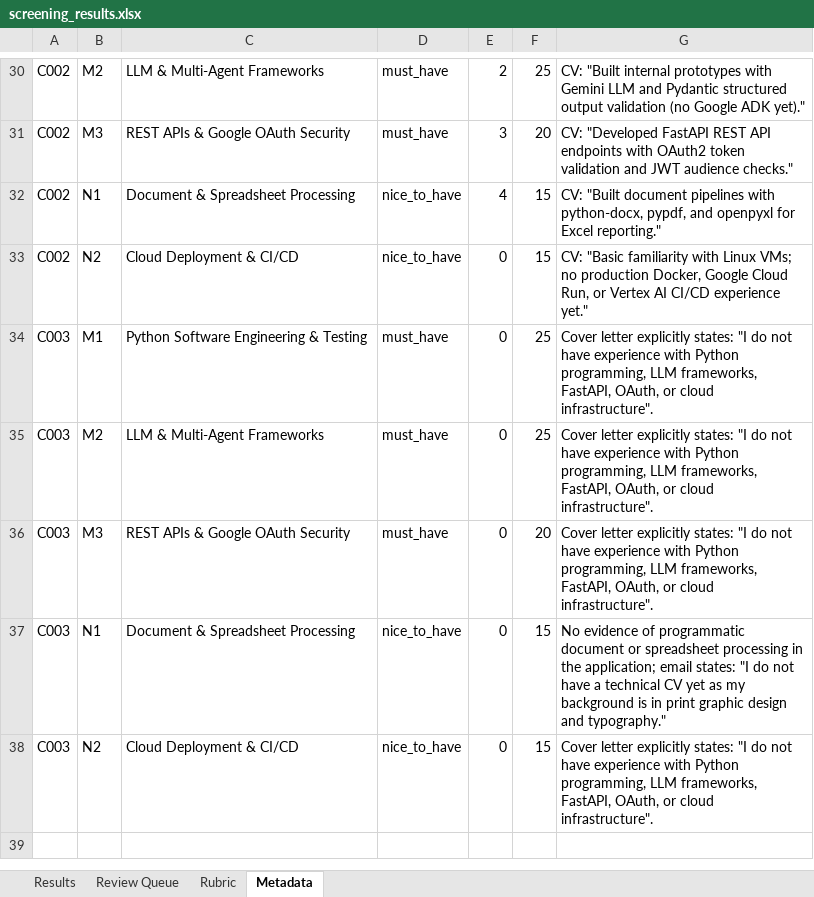
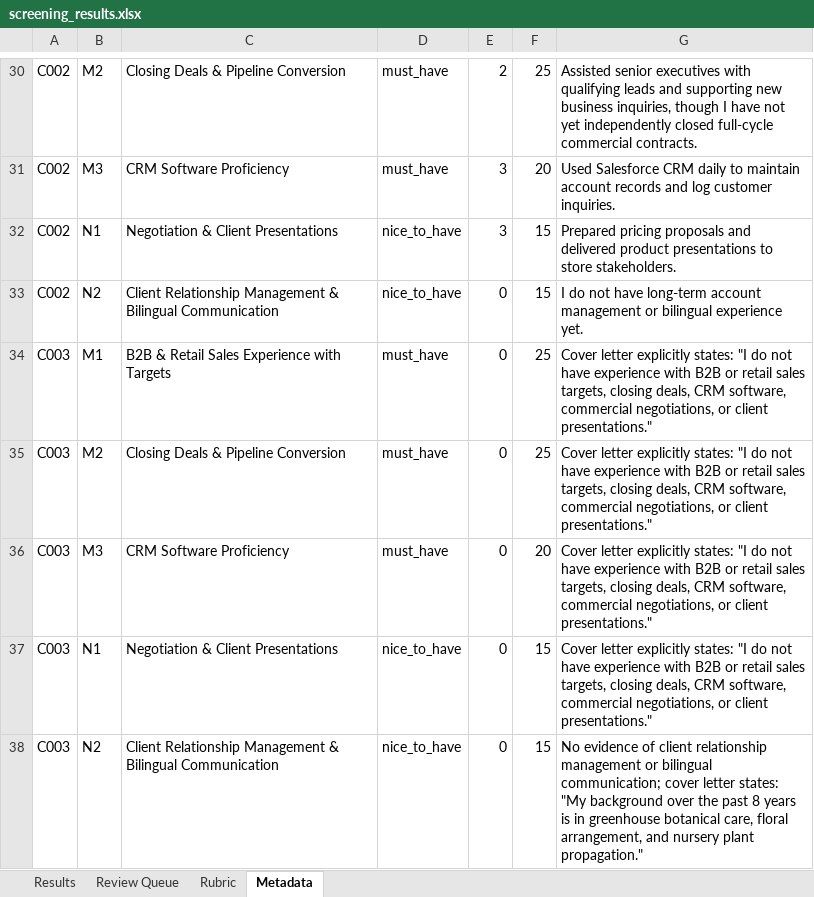
Before and after one commit to zurupream/HR_Agents, an Excel workbook: HR_CandidatesScreening/screening_webapp/data/screening_results.xlsx, sheet Metadata, drawn as a sheet; only a part is shown, gaps mark what is left out; values as stored, in another font and other column widths than the file's, no borders; the diff covers the shown part only; the diff names each change by its address in the sheet, - before the commit and + after, or states it on an @@ line.

```diff
--- a/HR_CandidatesScreening/screening_webapp/data/screening_results.xlsx (sheet Metadata)
+++ b/HR_CandidatesScreening/screening_webapp/data/screening_results.xlsx (sheet Metadata)
-C30: LLM & Multi-Agent Frameworks
+C30: Closing Deals & Pipeline Conversion
-G30: CV: "Built internal prototypes with Gemini LLM and Pydantic structured output validation (no Google ADK yet)."
+G30: Assisted senior executives with qualifying leads and supporting new business inquiries, though I have not yet independently closed full-cycle commercial contracts.
-C31: REST APIs & Google OAuth Security
+C31: CRM Software Proficiency
-G31: CV: "Developed FastAPI REST API endpoints with OAuth2 token validation and JWT audience checks."
+G31: Used Salesforce CRM daily to maintain account records and log customer inquiries.
-C32: Document & Spreadsheet Processing
+C32: Negotiation & Client Presentations
-E32: 4
+E32: 3
-G32: CV: "Built document pipelines with python-docx, pypdf, and openpyxl for Excel reporting."
+G32: Prepared pricing proposals and delivered product presentations to store stakeholders.
-C33: Cloud Deployment & CI/CD
+C33: Client Relationship Management & Bilingual Communication
-G33: CV: "Basic familiarity with Linux VMs; no production Docker, Google Cloud Run, or Vertex AI CI/CD experience yet."
+G33: I do not have long-term account management or bilingual experience yet.
-C34: Python Software Engineering & Testing
+C34: B2B & Retail Sales Experience with Targets
-G34:G36: …experience with Python programming, LLM frameworks, FastAPI, OAuth, or cloud infrastructure".
+G34:G36: …experience with B2B or retail sales targets, closing deals, CRM software, commercial negotiations, or client presentations."
-C35: LLM & Multi-Agent Frameworks
+C35: Closing Deals & Pipeline Conversion
-C36: REST APIs & Google OAuth Security
+C36: CRM Software Proficiency
-C37: Document & Spreadsheet Processing
+C37: Negotiation & Client Presentations
-G37: No evidence of programmatic document or spreadsheet processing in the application; email states: "I do not have a technical CV yet as my background is in print graphic design and typography."
+G37: Cover letter explicitly states: "I do not have experience with B2B or retail sales targets, closing deals, CRM software, commercial negotiations, or client presentations."
-C38: Cloud Deployment & CI/CD
+C38: Client Relationship Management & Bilingual Communication
-G38: Cover letter explicitly states: "I do not have experience with Python programming, LLM frameworks, FastAPI, OAuth, or cloud infrastructure".
+G38: No evidence of client relationship management or bilingual communication; cover letter states: "My background over the past 8 years is in greenhouse botanical care, floral arrangement, and nursery plant propagation."
```
Also changed, not shown: 5 added rows, 5 removed rows and 21 edited cells elsewhere in this sheet, sheet Results, sheet Rubric, sheet Review Queue, 9 other files.
